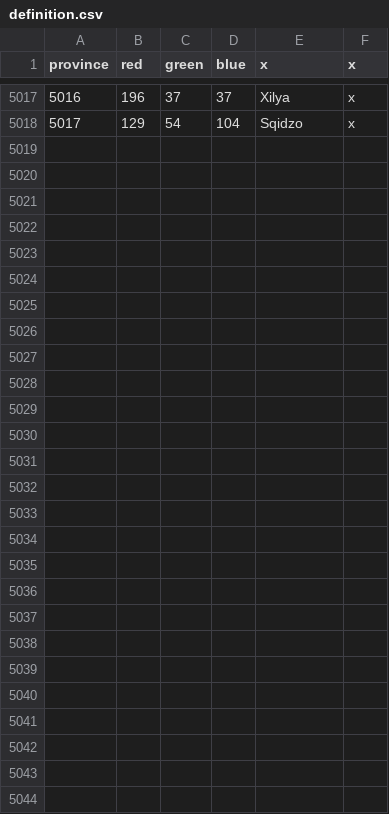
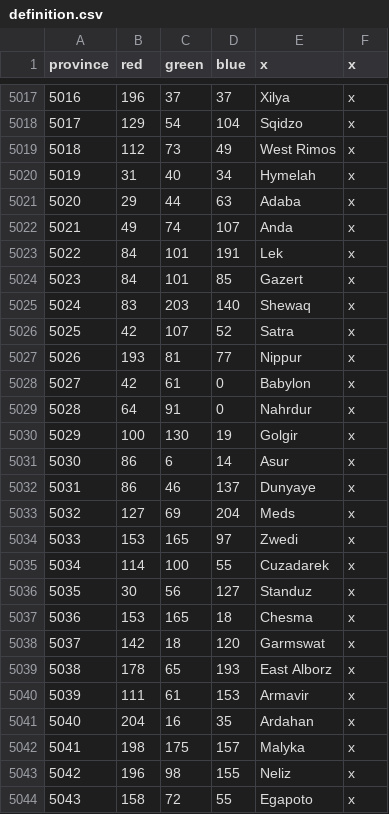
Before and after one commit to MajorClades/Aevum-Lupi-Bicipitis-Alternate-History-Mod-, a CSV file: map/definition.csv, drawn as a sheet; only a part is shown, gaps mark what is left out; the diff names each change by its address in the sheet, - before the commit and + after, or states it on an @@ line.

```diff
--- a/map/definition.csv
+++ b/map/definition.csv
+row 5019: 5018 | 112 | 73 | 49 | West Rimos | x
+row 5020: 5019 | 31 | 40 | 34 | Hymelah | x
+row 5021: 5020 | 29 | 44 | 63 | Adaba | x
+row 5022: 5021 | 49 | 74 | 107 | Anda | x
+row 5023: 5022 | 84 | 101 | 191 | Lek | x
+row 5024: 5023 | 84 | 101 | 85 | Gazert | x
+row 5025: 5024 | 83 | 203 | 140 | Shewaq | x
+row 5026: 5025 | 42 | 107 | 52 | Satra | x
+row 5027: 5026 | 193 | 81 | 77 | Nippur | x
+row 5028: 5027 | 42 | 61 | 0 | Babylon | x
+row 5029: 5028 | 64 | 91 | 0 | Nahrdur | x
+row 5030: 5029 | 100 | 130 | 19 | Golgir | x
+row 5031: 5030 | 86 | 6 | 14 | Asur | x
+row 5032: 5031 | 86 | 46 | 137 | Dunyaye | x
+row 5033: 5032 | 127 | 69 | 204 | Meds | x
+row 5034: 5033 | 153 | 165 | 97 | Zwedi | x
+row 5035: 5034 | 114 | 100 | 55 | Cuzadarek | x
+row 5036: 5035 | 30 | 56 | 127 | Standuz | x
+row 5037: 5036 | 153 | 165 | 18 | Chesma | x
+row 5038: 5037 | 142 | 18 | 120 | Garmswat | x
+row 5039: 5038 | 178 | 65 | 193 | East Alborz | x
+row 5040: 5039 | 111 | 61 | 153 | Armavir | x
+row 5041: 5040 | 204 | 16 | 35 | Ardahan | x
+row 5042: 5041 | 198 | 175 | 157 | Malyka | x
+row 5043: 5042 | 196 | 98 | 155 | Neliz | x
+row 5044: 5043 | 158 | 72 | 55 | Egapoto | x
```
Also changed, not shown: map/adjacencies.csv, 6 other files.
